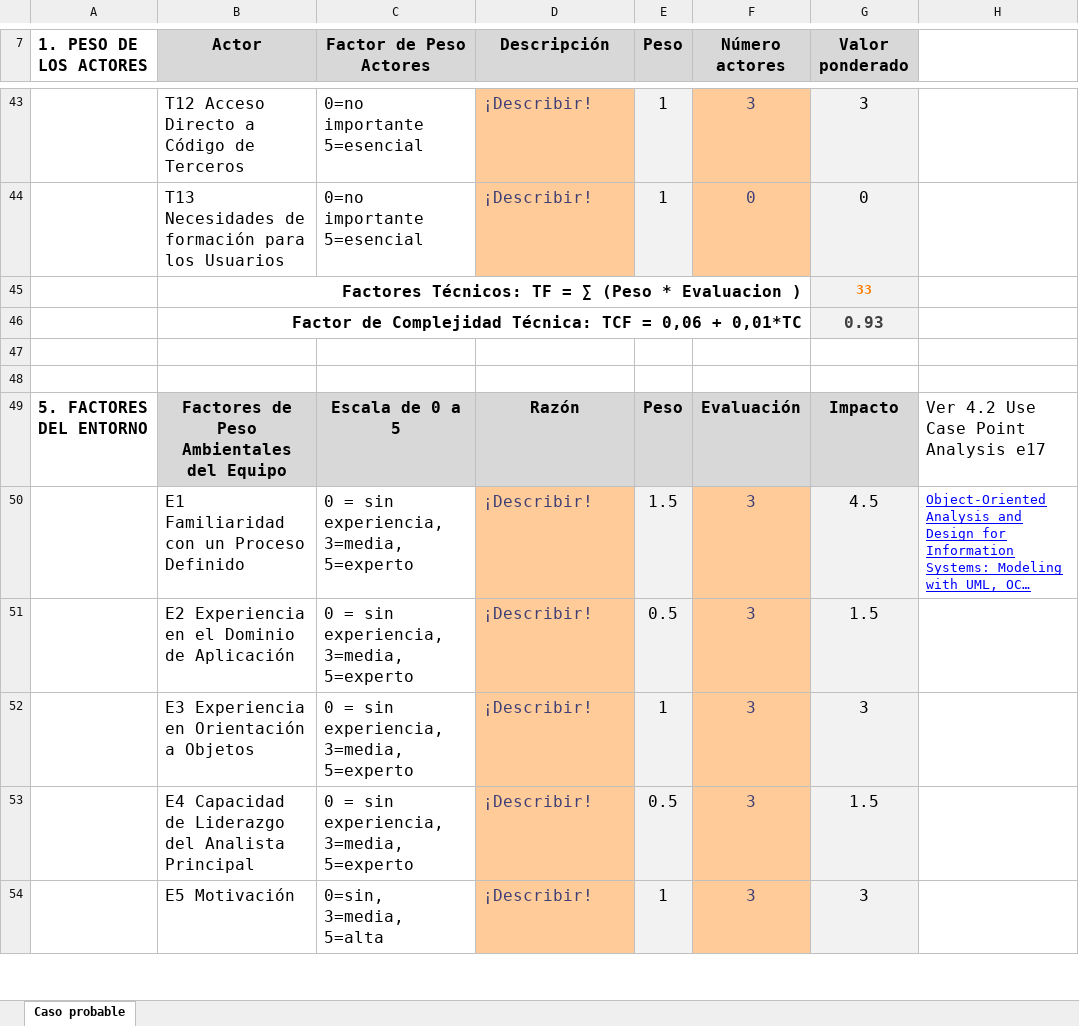
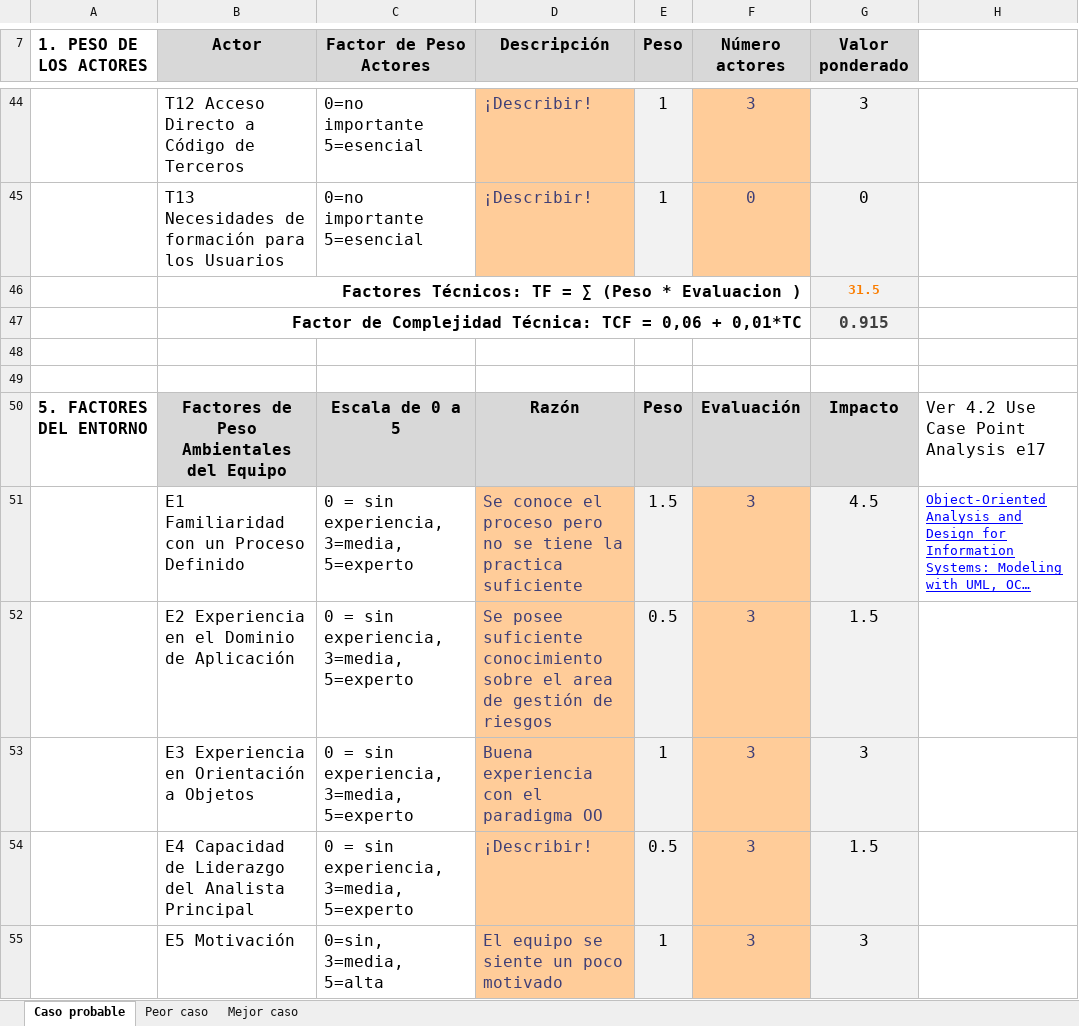
Before and after one commit to fxex/Vesta_Risk_Manager, an Excel workbook: Etapa de inicio/Estimacion/Estimación 1_Vesta Risk Manager_T-Code.xlsx, sheet Caso probable, drawn as a sheet; only a part is shown, gaps mark what is left out; long unchanged cells end in …; values as stored, in another font and other column widths than the file's, no borders; charts and pictures not drawn; addresses are those after the commit; the diff covers the shown part only; the diff names each change by its address in the sheet, - before the commit and + after, or states it on an @@ line.

```diff
--- a/Etapa de inicio/Estimacion/Estimación 1_Vesta Risk Manager_T-Code.xlsx (sheet Caso probable)
+++ b/Etapa de inicio/Estimacion/Estimación 1_Vesta Risk Manager_T-Code.xlsx (sheet Caso probable)
+sheet tab: Peor caso
+sheet tab: Mejor caso
-G46 (Valor ponderado): 33
+G46 (Valor ponderado): 31.5
-G47 (Valor ponderado): 0.93
+G47 (Valor ponderado): 0.915
-D51 (Descripción): ¡Describir!
+D51 (Descripción): Se conoce el proceso pero no se tiene la practica suficiente
-D52 (Descripción): ¡Describir!
+D52 (Descripción): Se posee suficiente conocimiento sobre el area de gestión de riesgos
-D53 (Descripción): ¡Describir!
+D53 (Descripción): Buena experiencia con el paradigma OO
-D55 (Descripción): ¡Describir!
+D55 (Descripción): El equipo se siente un poco motivado
```
Also changed, not shown: 6 added rows, 5 removed rows, 26 edited cells and cell formats elsewhere in this sheet, formulas that keep their value, charts or pictures, 2 other files.
